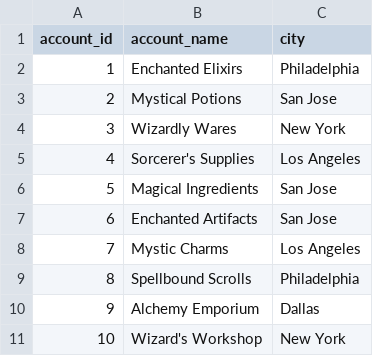
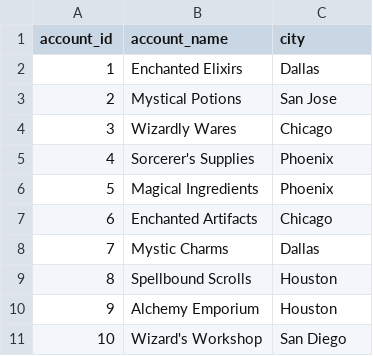
Before and after one commit to eddiejmin/magic_store, a CSV file: data/dim_account.csv, drawn as a sheet.

```diff
--- a/data/dim_account.csv
+++ b/data/dim_account.csv
@@ -1,11 +1,11 @@
 account_id,account_name,city
-1,Enchanted Elixirs,Philadelphia
+1,Enchanted Elixirs,Dallas
 2,Mystical Potions,San Jose
-3,Wizardly Wares,New York
-4,Sorcerer's Supplies,Los Angeles
-5,Magical Ingredients,San Jose
-6,Enchanted Artifacts,San Jose
-7,Mystic Charms,Los Angeles
-8,Spellbound Scrolls,Philadelphia
-9,Alchemy Emporium,Dallas
-10,Wizard's Workshop,New York
+3,Wizardly Wares,Chicago
+4,Sorcerer's Supplies,Phoenix
+5,Magical Ingredients,Phoenix
+6,Enchanted Artifacts,Chicago
+7,Mystic Charms,Dallas
+8,Spellbound Scrolls,Houston
+9,Alchemy Emporium,Houston
+10,Wizard's Workshop,San Diego
```
Also changed, not shown: data/dim_orderitem.csv, data/dim_store.csv, 24 other files.
